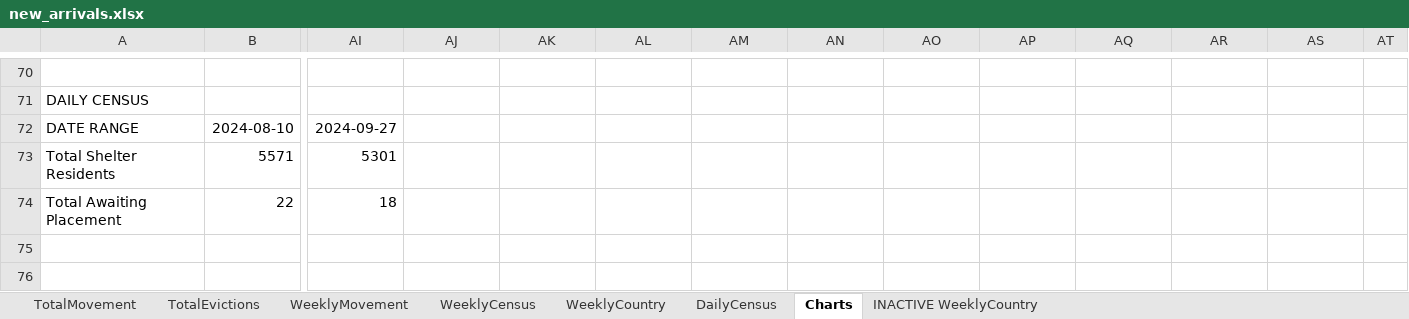
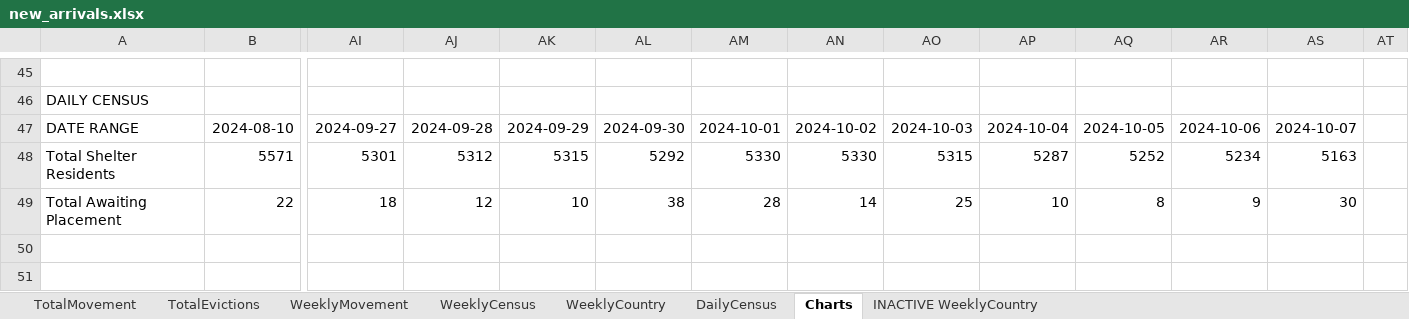
Before and after one commit to fgregg/asylum-dashboard-data, an Excel workbook: new_arrivals.xlsx, sheet Charts, drawn as a sheet; only a part is shown, gaps mark what is left out; the shorter side is filled out with more unchanged rows; values as stored, in another font and other column widths than the file's, no borders; charts and pictures not drawn; removed rows and columns are numbered as before the commit, all else as after; rows hold the shown columns only; the diff covers the shown part only; the diff names each change by its address in the sheet, - before the commit and + after, or states it on an @@ line.

Commit message:
update data

```diff
--- a/new_arrivals.xlsx (sheet Charts)
+++ b/new_arrivals.xlsx (sheet Charts)
-AJ47: (empty)
+AJ47: 2024-09-28
-AK47: (empty)
+AK47: 2024-09-29
-AL47: (empty)
+AL47: 2024-09-30
-AM47: (empty)
+AM47: 2024-10-01
-AN47: (empty)
+AN47: 2024-10-02
-AO47: (empty)
+AO47: 2024-10-03
-AP47: (empty)
+AP47: 2024-10-04
-AQ47: (empty)
+AQ47: 2024-10-05
-AR47: (empty)
+AR47: 2024-10-06
-AS47: (empty)
+AS47: 2024-10-07
-AJ48: (empty)
+AJ48: 5312
-AK48: (empty)
+AK48: 5315
-AL48: (empty)
+AL48: 5292
-AM48: (empty)
+AM48: 5330
-AN48: (empty)
+AN48: 5330
-AO48: (empty)
+AO48: 5315
-AP48: (empty)
+AP48: 5287
-AQ48: (empty)
+AQ48: 5252
-AR48: (empty)
+AR48: 5234
-AS48: (empty)
+AS48: 5163
-AJ49: (empty)
+AJ49: 12
-AK49: (empty)
+AK49: 10
-AL49: (empty)
+AL49: 38
-AM49: (empty)
+AM49: 28
-AN49: (empty)
+AN49: 14
-AO49: (empty)
+AO49: 25
-AP49: (empty)
+AP49: 10
-AQ49: (empty)
+AQ49: 8
-AR49: (empty)
+AR49: 9
-AS49: (empty)
+AS49: 30
-row 75: (empty)
-row 76: (empty)
```
Also changed, not shown: 2 added rows, 64 removed rows, 1 moved row and 281 edited cells elsewhere in this sheet, sheet DailyCensus, sheet WeeklyCountry, sheet TotalMovement, sheet WeeklyMovement, sheet WeeklyCensus, sheet TotalEvictions, charts or pictures, 2 other files.
